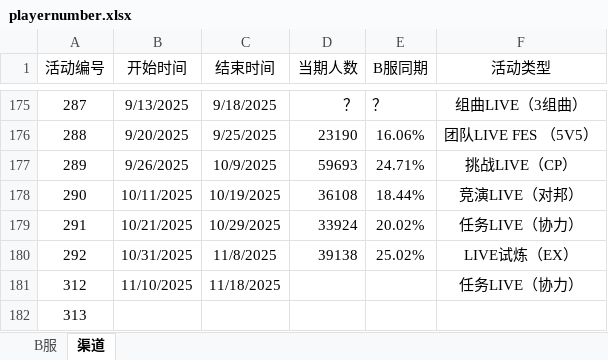
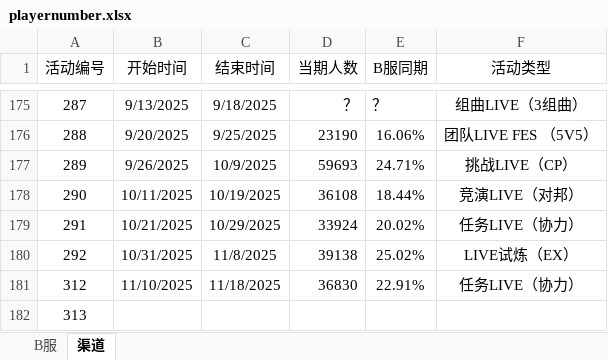
Before and after one commit to Yamamoto-2/tsugu-bangdream-bot, an Excel workbook: backend/playernumber.xlsx, sheet 渠道, drawn as a sheet; only a part is shown, gaps mark what is left out; values as stored, in another font and other column widths than the file's, no borders; the diff names each change by its address in the sheet, - before the commit and + after, or states it on an @@ line.

Commit message:
数据更新（312）

```diff
--- a/backend/playernumber.xlsx (sheet 渠道)
+++ b/backend/playernumber.xlsx (sheet 渠道)
-D181 (当期人数): (empty)
+D181 (当期人数): 36830
-E181 (B服同期): (empty)
+E181 (B服同期): 22.91%
```
Also changed, not shown: sheet B服.
